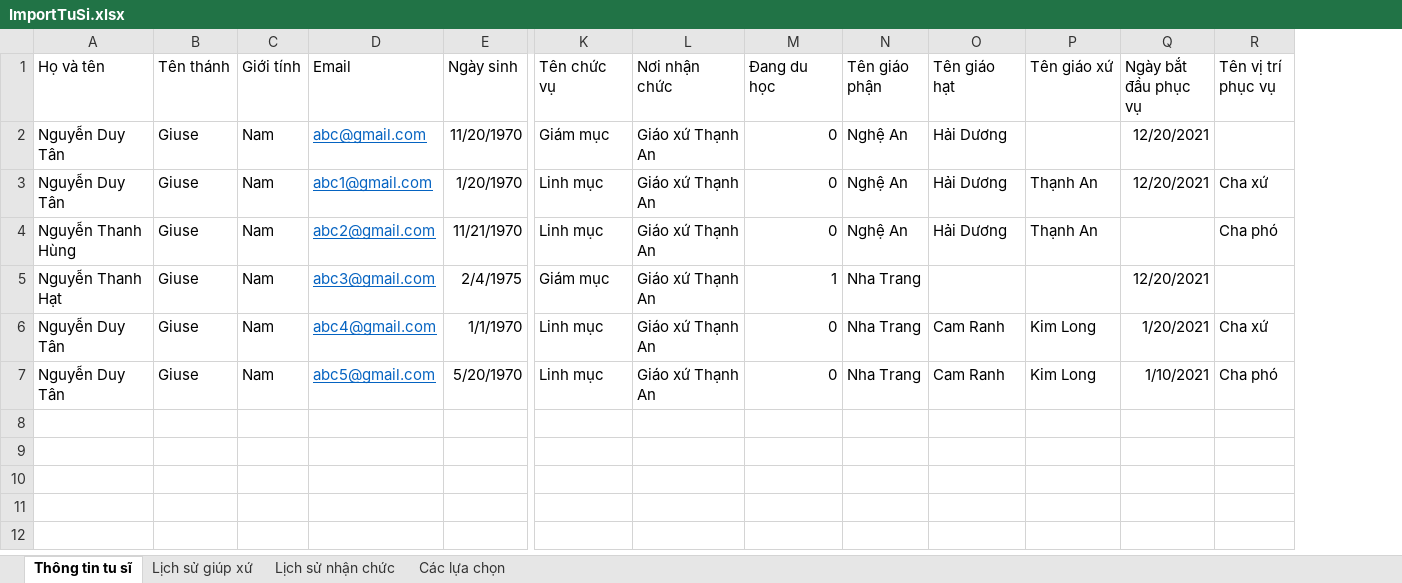
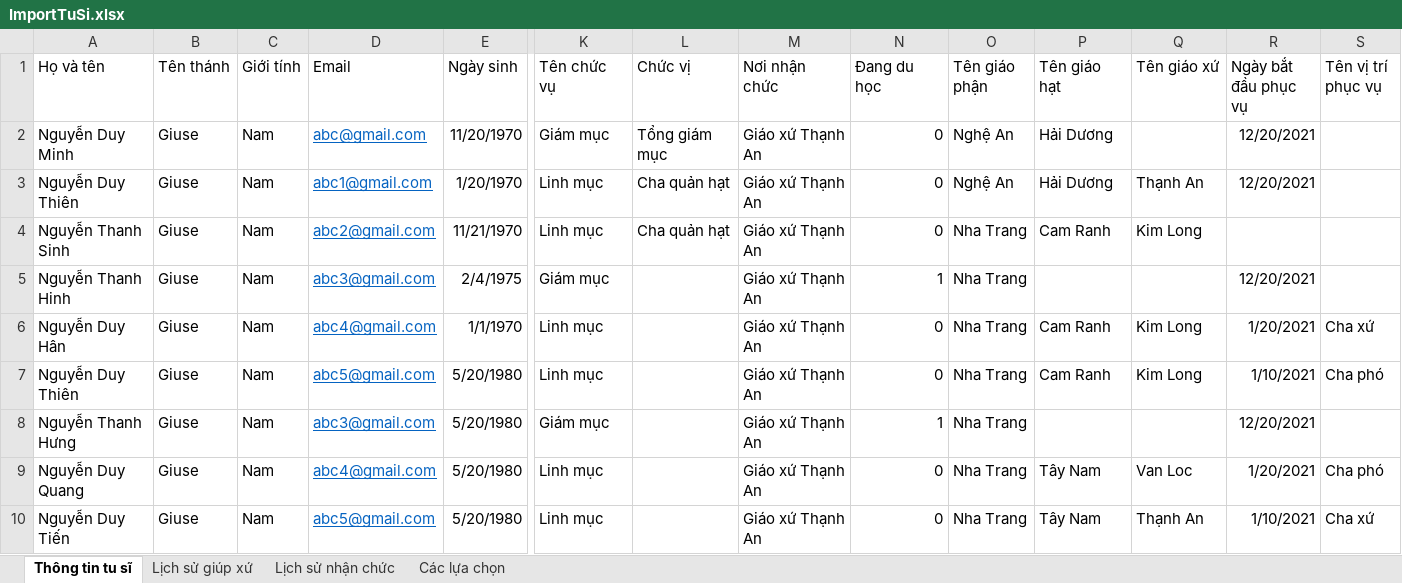
Before and after one commit to Hung-Nguyen00/so-gia-dinh-cong-giao, an Excel workbook: public/excels/ImportTuSi.xlsx, sheet Thông tin tu sĩ, drawn as a sheet; only a part is shown, gaps mark what is left out; values as stored, in another font and other column widths than the file's, no borders; addresses are those after the commit; rows hold the shown columns only; the diff names each change by its address in the sheet, - before the commit and + after, or states it on an @@ line.

Commit message:
update excel

```diff
--- a/public/excels/ImportTuSi.xlsx (sheet Thông tin tu sĩ)
+++ b/public/excels/ImportTuSi.xlsx (sheet Thông tin tu sĩ)
+column L (Chức vị), rows 2-4: Tổng giám mục | Cha quản hạt | Cha quản hạt
-A2 (Họ và tên): Nguyễn Duy Tân
+A2 (Họ và tên): Nguyễn Duy Minh
-A3 (Họ và tên): Nguyễn Duy Tân
+A3 (Họ và tên): Nguyễn Duy Thiên
-S3 (Tên vị trí phục vụ): Cha xứ
+S3 (Tên vị trí phục vụ): (empty)
-A4 (Họ và tên): Nguyễn Thanh Hùng
+A4 (Họ và tên): Nguyễn Thanh Sinh
-O4 (Tên giáo phận): Nghệ An
+O4 (Tên giáo phận): Nha Trang
-P4 (Tên giáo hạt): Hải Dương
+P4 (Tên giáo hạt): Cam Ranh
-Q4 (Tên giáo xứ): Thạnh An
+Q4 (Tên giáo xứ): Kim Long
-S4 (Tên vị trí phục vụ): Cha phó
+S4 (Tên vị trí phục vụ): (empty)
-A5 (Họ và tên): Nguyễn Thanh Hạt
+A5 (Họ và tên): Nguyễn Thanh Hinh
-A6 (Họ và tên): Nguyễn Duy Tân
+A6 (Họ và tên): Nguyễn Duy Hân
-A7 (Họ và tên): Nguyễn Duy Tân
+A7 (Họ và tên): Nguyễn Duy Thiên
-E7 (Ngày sinh): 5/20/1970
+E7 (Ngày sinh): 5/20/1980
+row 8: Nguyễn Thanh Hưng | Giuse | Nam | abc3@gmail.com | 5/20/1980 | Giám mục |  | Giáo xứ Thạnh An | 1 | Nha Trang |  |  | 12/20/2021
+row 9: Nguyễn Duy Quang | Giuse | Nam | abc4@gmail.com | 5/20/1980 | Linh mục |  | Giáo xứ Thạnh An | 0 | Nha Trang | Tây Nam | Van Loc | 1/20/2021 | Cha phó
+row 10: Nguyễn Duy Tiến | Giuse | Nam | abc5@gmail.com | 5/20/1980 | Linh mục |  | Giáo xứ Thạnh An | 0 | Nha Trang | Tây Nam | Thạnh An | 1/10/2021 | Cha xứ
```
Also changed, not shown: sheet Các lựa chọn.
